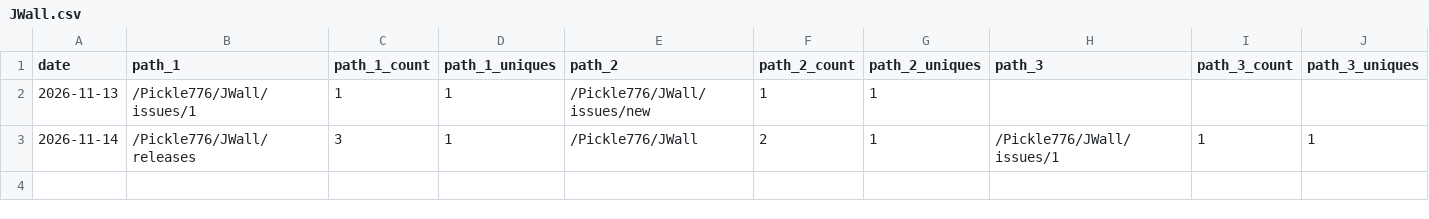
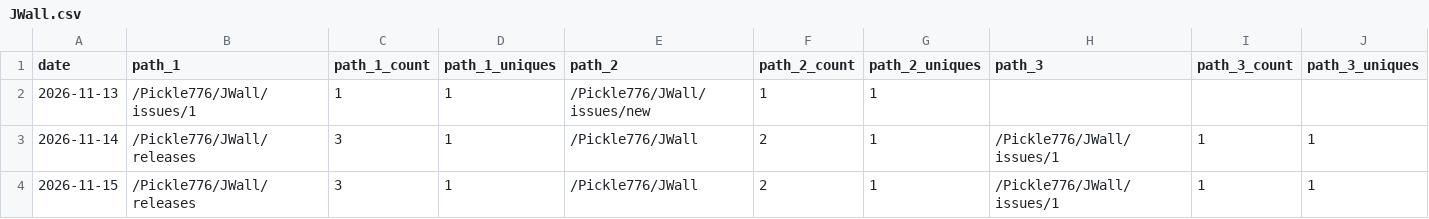
Before and after one commit to Pickle776/github-repo-traffic-stats, a CSV file: data/github_paths/JWall.csv, drawn as a sheet; only a part is shown; rows hold the shown columns only; the diff names each change by its address in the sheet, - before the commit and + after, or states it on an @@ line.

```diff
--- a/data/github_paths/JWall.csv
+++ b/data/github_paths/JWall.csv
+row 4: 2026-11-15 | /Pickle776/JWall/releases | 3 | 1 | /Pickle776/JWall | 2 | 1 | /Pickle776/JWall/issues/1 | 1 | 1
```
Also changed, not shown: data/github_paths/BookTracker.csv, data/github_paths/Live-Earth.csv, 23 other files.
